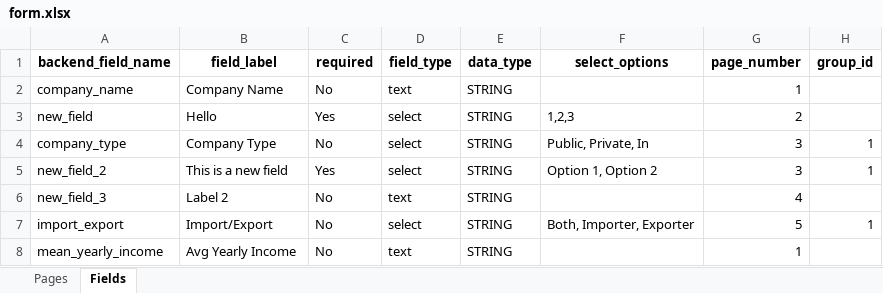
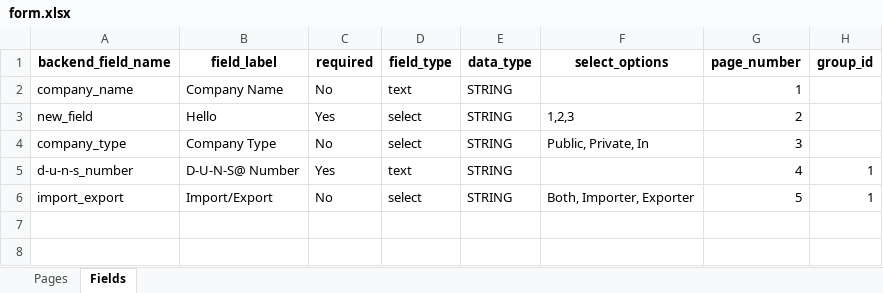
Before and after one commit to av1kav/dynamic_webform, an Excel workbook: config/form_config/form.xlsx, sheet Fields, drawn as a sheet; values as stored, in another font and other column widths than the file's, no borders; removed rows and columns are numbered as before the commit, all else as after; the diff names each change by its address in the sheet, - before the commit and + after, or states it on an @@ line.

```diff
--- a/config/form_config/form.xlsx (sheet Fields)
+++ b/config/form_config/form.xlsx (sheet Fields)
-H4 (group_id): 1
+H4 (group_id): (empty)
-row 5: new_field_2 | This is a new field | Yes | select | STRING | Option 1, Option 2 | 3 | 1
-row 6: new_field_3 | Label 2 | No | text | STRING |  | 4
+row 5: d-u-n-s_number | D-U-N-S@ Number | Yes | text | STRING |  | 4 | 1
-row 8: mean_yearly_income | Avg Yearly Income | No | text | STRING |  | 1
```
Also changed, not shown: 1 other file.
